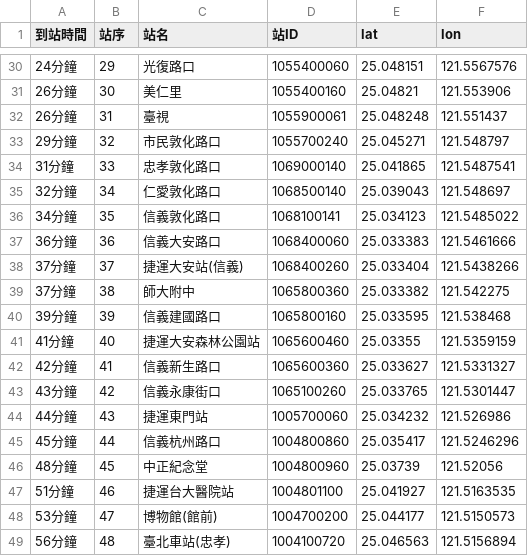
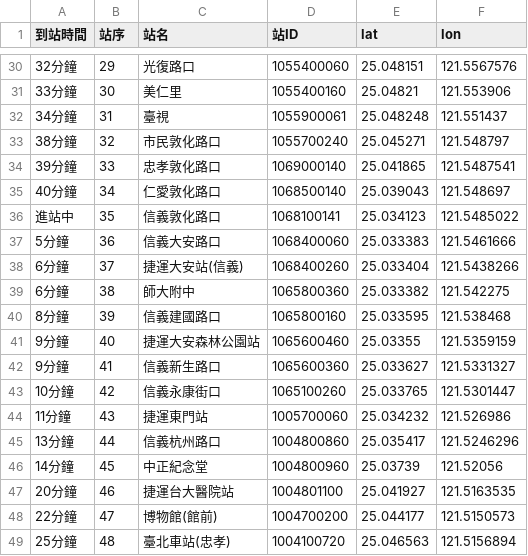
Before and after one commit to Chingyueh/cycu_oop11022328, a CSV file: 20250605/realtime_0100000A00_go.csv, drawn as a sheet; only a part is shown, gaps mark what is left out; the diff covers the shown part only.

```diff
--- a/20250605/realtime_0100000A00_go.csv
+++ b/20250605/realtime_0100000A00_go.csv
@@ -30,20 +30,20 @@
-24分鐘,29,光復路口,1055400060,25.048151,121.5567576
-26分鐘,30,美仁里,1055400160,25.04821,121.553906
-26分鐘,31,臺視,1055900061,25.048248,121.551437
-29分鐘,32,市民敦化路口,1055700240,25.045271,121.548797
-31分鐘,33,忠孝敦化路口,1069000140,25.041865,121.5487541
-32分鐘,34,仁愛敦化路口,1068500140,25.039043,121.548697
-34分鐘,35,信義敦化路口,1068100141,25.034123,121.5485022
-36分鐘,36,信義大安路口,1068400060,25.033383,121.5461666
-37分鐘,37,捷運大安站(信義),1068400260,25.033404,121.5438266
-37分鐘,38,師大附中,1065800360,25.033382,121.542275
-39分鐘,39,信義建國路口,1065800160,25.033595,121.538468
-41分鐘,40,捷運大安森林公園站,1065600460,25.03355,121.5359159
-42分鐘,41,信義新生路口,1065600360,25.033627,121.5331327
-43分鐘,42,信義永康街口,1065100260,25.033765,121.5301447
-44分鐘,43,捷運東門站,1005700060,25.034232,121.526986
-45分鐘,44,信義杭州路口,1004800860,25.035417,121.5246296
-48分鐘,45,中正紀念堂,1004800960,25.03739,121.52056
-51分鐘,46,捷運台大醫院站,1004801100,25.041927,121.5163535
-53分鐘,47,博物館(館前),1004700200,25.044177,121.5150573
-56分鐘,48,臺北車站(忠孝),1004100720,25.046563,121.5156894
+32分鐘,29,光復路口,1055400060,25.048151,121.5567576
+33分鐘,30,美仁里,1055400160,25.04821,121.553906
+34分鐘,31,臺視,1055900061,25.048248,121.551437
+38分鐘,32,市民敦化路口,1055700240,25.045271,121.548797
+39分鐘,33,忠孝敦化路口,1069000140,25.041865,121.5487541
+40分鐘,34,仁愛敦化路口,1068500140,25.039043,121.548697
+進站中,35,信義敦化路口,1068100141,25.034123,121.5485022
+5分鐘,36,信義大安路口,1068400060,25.033383,121.5461666
+6分鐘,37,捷運大安站(信義),1068400260,25.033404,121.5438266
+6分鐘,38,師大附中,1065800360,25.033382,121.542275
+8分鐘,39,信義建國路口,1065800160,25.033595,121.538468
+9分鐘,40,捷運大安森林公園站,1065600460,25.03355,121.5359159
+9分鐘,41,信義新生路口,1065600360,25.033627,121.5331327
+10分鐘,42,信義永康街口,1065100260,25.033765,121.5301447
+11分鐘,43,捷運東門站,1005700060,25.034232,121.526986
+13分鐘,44,信義杭州路口,1004800860,25.035417,121.5246296
+14分鐘,45,中正紀念堂,1004800960,25.03739,121.52056
+20分鐘,46,捷運台大醫院站,1004801100,25.041927,121.5163535
+22分鐘,47,博物館(館前),1004700200,25.044177,121.5150573
+25分鐘,48,臺北車站(忠孝),1004100720,25.046563,121.5156894
```
Also changed, not shown: 26 edited cells elsewhere in this file, 20250605/realtime_0100000200_go.csv, 20250605/realtime_0100000B00_go.csv, 17 other files.
